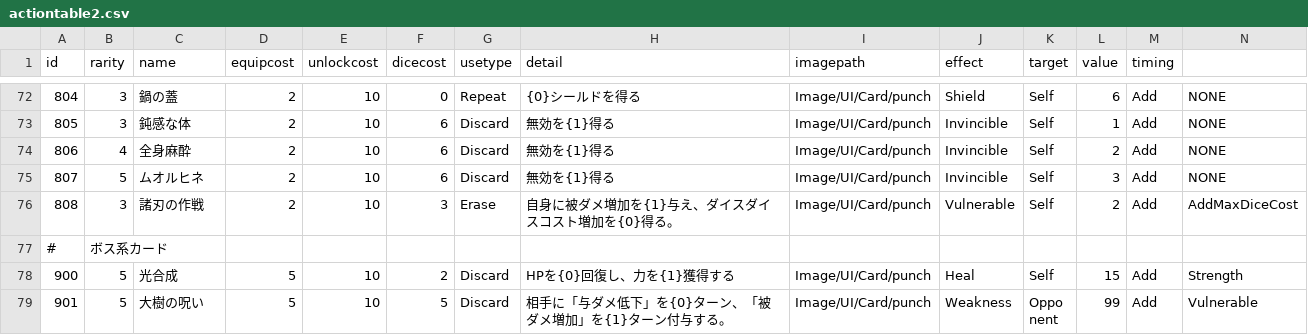
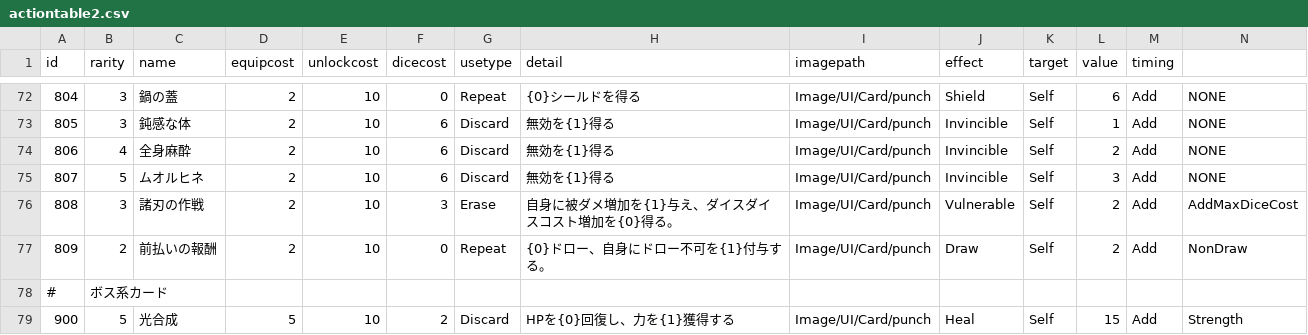
Before and after one commit to yamashita8655/STSLike, a CSV file: Assets/Resources/Csv/actiontable2.csv, drawn as a sheet; only a part is shown, gaps mark what is left out; the shorter side is filled out with more unchanged rows; rows hold the shown columns only; the diff names each change by its address in the sheet, - before the commit and + after, or states it on an @@ line.

```diff
--- a/Assets/Resources/Csv/actiontable2.csv
+++ b/Assets/Resources/Csv/actiontable2.csv
+row 77: 809 | 2 | 前払いの報酬 | 2 | 10 | 0 | Repeat | {0}ドロー、自身にドロー不可を{1}付与する。 | Image/UI/Card/punch | Draw | Self | 2 | Add | NonDraw
```
Also changed, not shown: 12 other files.
